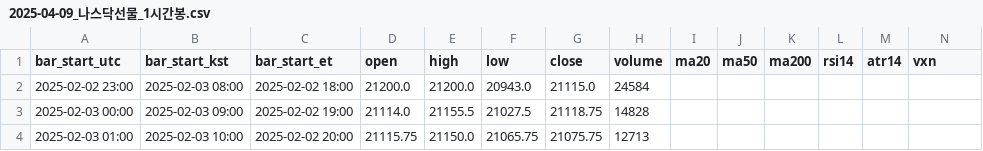
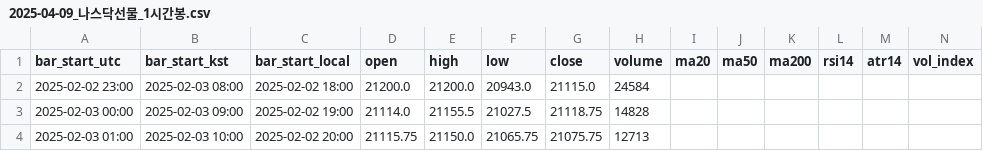
Before and after one commit to habitree-ai/trading, a CSV file: 선배님/차트/2025-04-09_나스닥선물_1시간봉.csv, drawn as a sheet; only a part is shown.

```diff
--- a/선배님/차트/2025-04-09_나스닥선물_1시간봉.csv
+++ b/선배님/차트/2025-04-09_나스닥선물_1시간봉.csv
@@ -1,2 +1,2 @@
-bar_start_utc,bar_start_kst,bar_start_et,open,high,low,close,volume,ma20,ma50,ma200,rsi14,atr14,vxn
+bar_start_utc,bar_start_kst,bar_start_local,open,high,low,close,volume,ma20,ma50,ma200,rsi14,atr14,vol_index
 2025-02-02 23:00,2025-02-03 08:00,2025-02-02 18:00,21200.0,21200.0,20943.0,21115.0,24584,,,,,,
```
Also changed, not shown: 선배님/차트/2025-04-09_나스닥선물_옵션이론가_1시간봉.csv, 선배님/차트/2025-04-09_나스닥선물_옵션이론가_일봉.csv, 17 other files.
